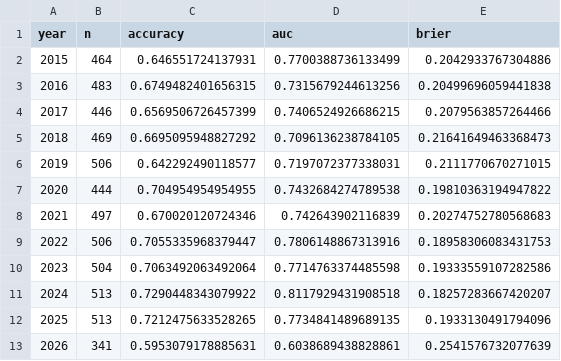
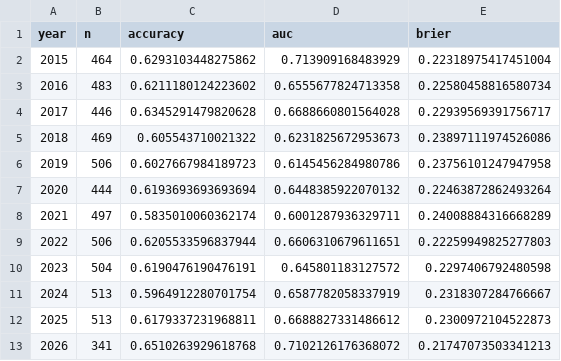
Before and after one commit to Klukemma/YourMMA, a CSV file: engine/experiments/auc_by_year.csv, drawn as a sheet.

```diff
--- a/engine/experiments/auc_by_year.csv
+++ b/engine/experiments/auc_by_year.csv
@@ -1,13 +1,13 @@
 year,n,accuracy,auc,brier
-2015,464,0.646551724137931,0.7700388736133499,0.2042933767304886
-2016,483,0.6749482401656315,0.7315679244613256,0.20499696059441838
-2017,446,0.6569506726457399,0.7406524926686215,0.2079563857264466
-2018,469,0.6695095948827292,0.7096136238784105,0.21641649463368473
-2019,506,0.642292490118577,0.7197072377338031,0.2111770670271015
-2020,444,0.704954954954955,0.7432684274789538,0.19810363194947822
-2021,497,0.670020120724346,0.742643902116839,0.20274752780568683
-2022,506,0.7055335968379447,0.7806148867313916,0.18958306083431753
-2023,504,0.7063492063492064,0.7714763374485598,0.19333559107282586
-2024,513,0.7290448343079922,0.8117929431908518,0.18257283667420207
-2025,513,0.7212475633528265,0.7734841489689135,0.1933130491794096
-2026,341,0.5953079178885631,0.6038689438828861,0.2541576732077639
+2015,464,0.6293103448275862,0.713909168483929,0.22318975417451004
+2016,483,0.6211180124223602,0.6555677824713358,0.22580458816580734
+2017,446,0.6345291479820628,0.6688660801564028,0.22939569391756717
+2018,469,0.605543710021322,0.6231825672953673,0.23897111974526086
+2019,506,0.6027667984189723,0.6145456284980786,0.23756101247947958
+2020,444,0.6193693693693694,0.6448385922070132,0.22463872862493264
+2021,497,0.5835010060362174,0.6001287936329711,0.24008884316668289
+2022,506,0.6205533596837944,0.6606310679611651,0.22259949825277803
+2023,504,0.6190476190476191,0.645801183127572,0.2297406792480598
+2024,513,0.5964912280701754,0.6587782058337919,0.2318307284766667
+2025,513,0.6179337231968811,0.6688827331486612,0.2300972104522873
+2026,341,0.6510263929618768,0.7102126176368072,0.21747073503341213
```
